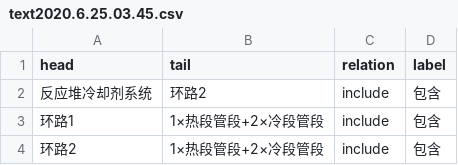
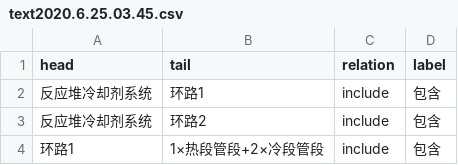
Before and after one commit to DeLeTe-jam/Neo4j, a CSV file: text2020.6.25.03.45.csv, drawn as a sheet; only a part is shown; the shorter side is filled out with more unchanged rows.

Commit message:
Update text2020.6.25.03.45.csv

```diff
--- a/text2020.6.25.03.45.csv
+++ b/text2020.6.25.03.45.csv
@@ -1,2 +1,3 @@
 head,tail,relation,label
+反应堆冷却剂系统,环路1,include,包含
 反应堆冷却剂系统,环路2,include,包含
```
